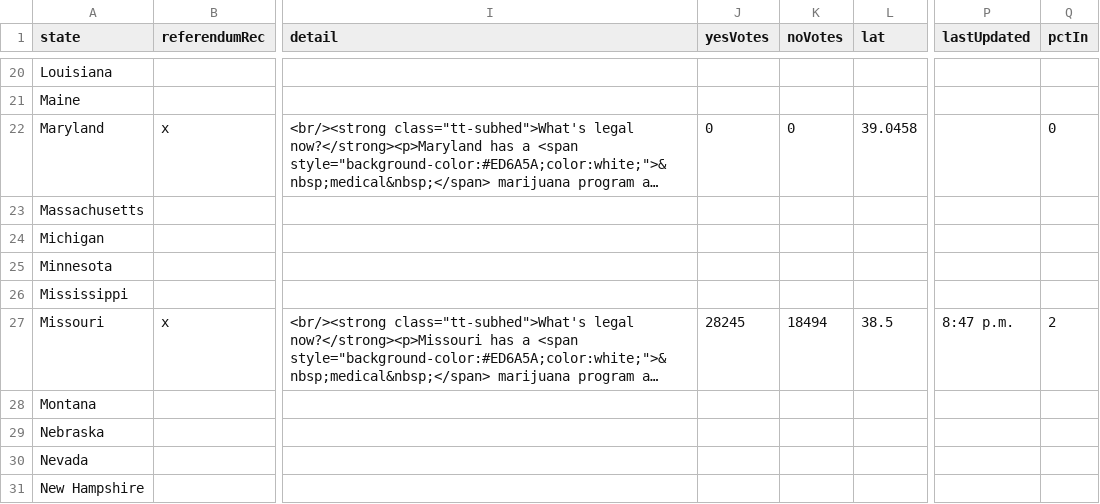
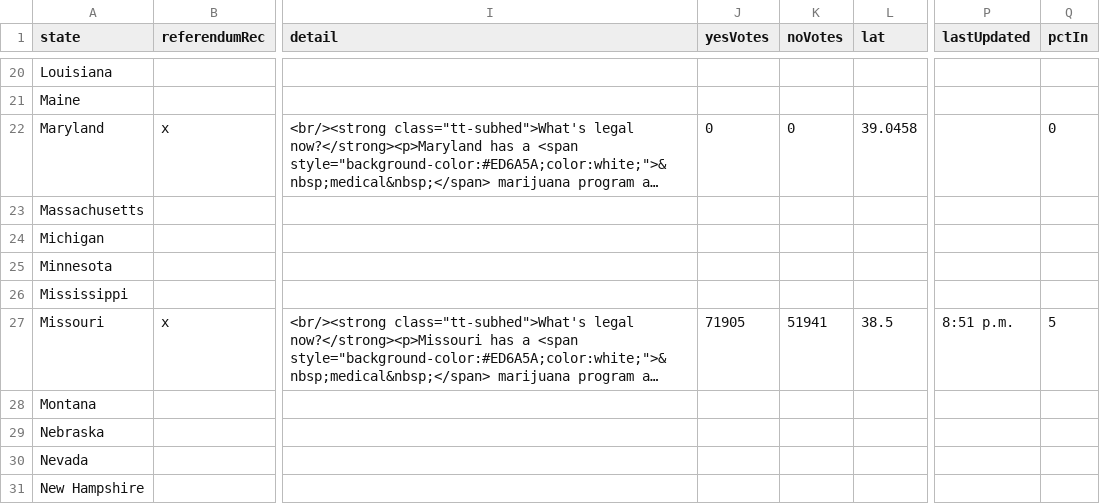
Before and after one commit to fakebenjay/cannabis-2022-referendum, a CSV file: datav3.csv, drawn as a sheet; only a part is shown, gaps mark what is left out; long unchanged cells end in …; the diff names each change by its address in the sheet, - before the commit and + after, or states it on an @@ line.

Commit message:
mizzou

```diff
--- a/datav3.csv
+++ b/datav3.csv
-J27 (yesVotes): 28245
+J27 (yesVotes): 71905
-K27 (noVotes): 18494
+K27 (noVotes): 51941
-P27 (lastUpdated): 8:47 p.m.
+P27 (lastUpdated): 8:51 p.m.
-Q27 (pctIn): 2
+Q27 (pctIn): 5
```
